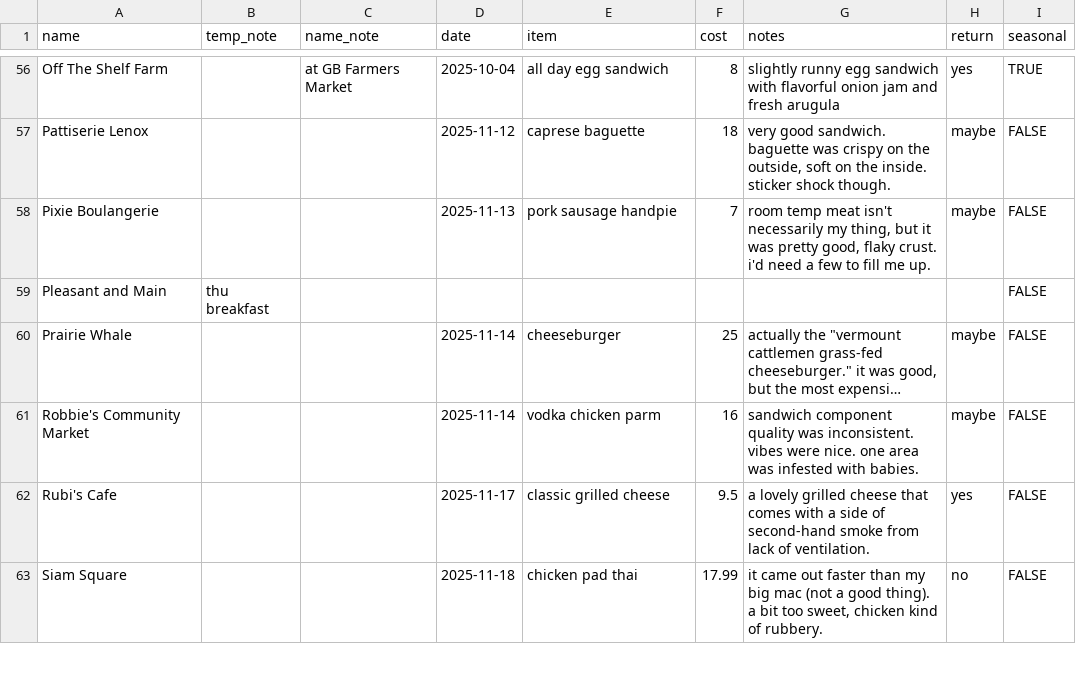
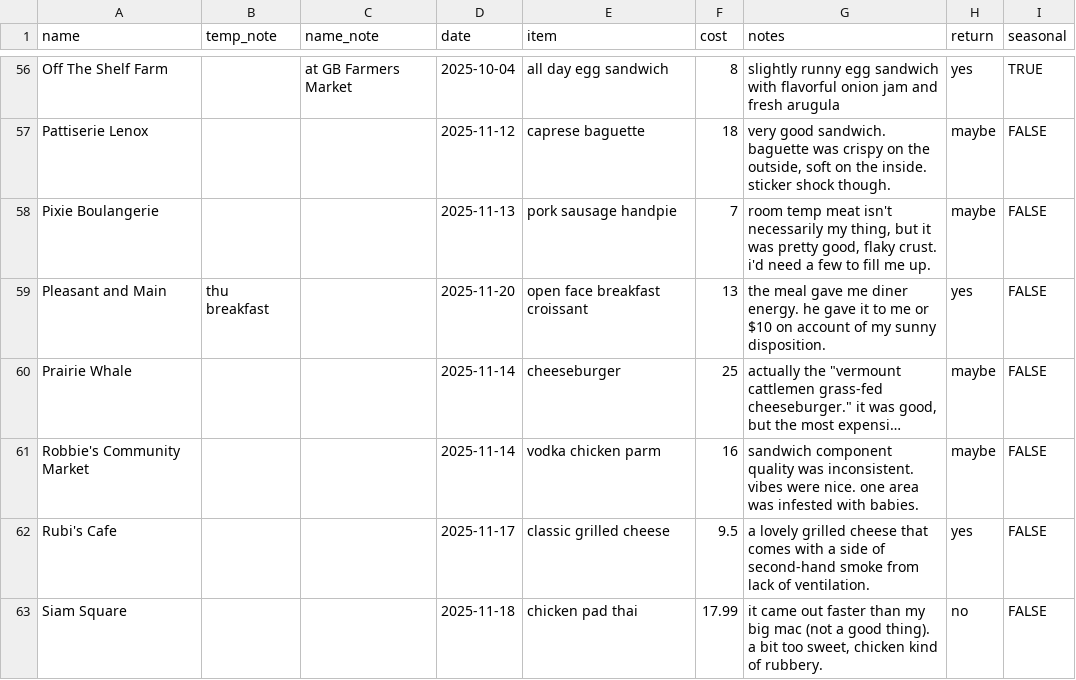
Before and after one commit to russellsamora/grazebarrington, a CSV file: src/data/places.csv, drawn as a sheet; only a part is shown, gaps mark what is left out; long unchanged cells end in …; the diff names each change by its address in the sheet, - before the commit and + after, or states it on an @@ line.

```diff
--- a/src/data/places.csv
+++ b/src/data/places.csv
-D59 (date): (empty)
+D59 (date): 2025-11-20
-E59 (item): (empty)
+E59 (item): open face breakfast croissant
-F59 (cost): (empty)
+F59 (cost): 13
-G59 (notes): (empty)
+G59 (notes): the meal gave me diner energy. he gave it to me or $10 on account of my sunny disposition.
-H59 (return): (empty)
+H59 (return): yes
```
Also changed, not shown: 14 other files.
